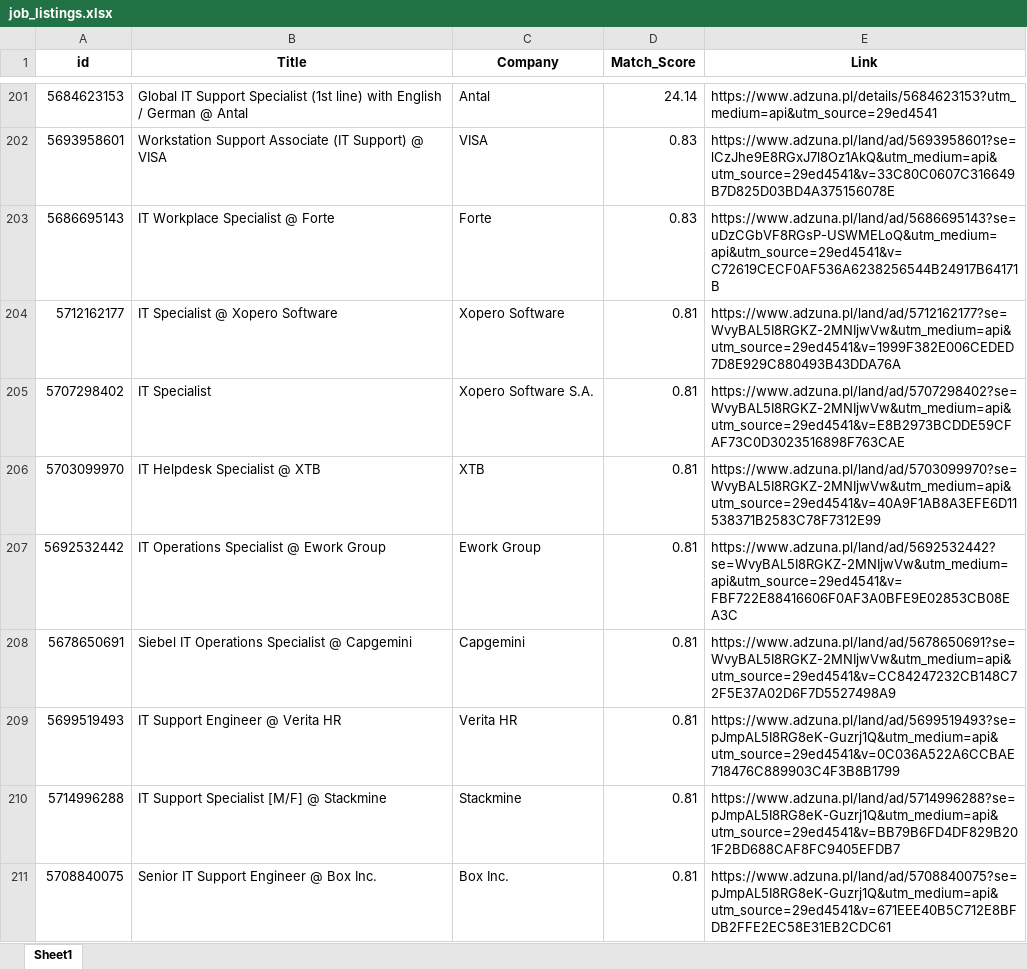
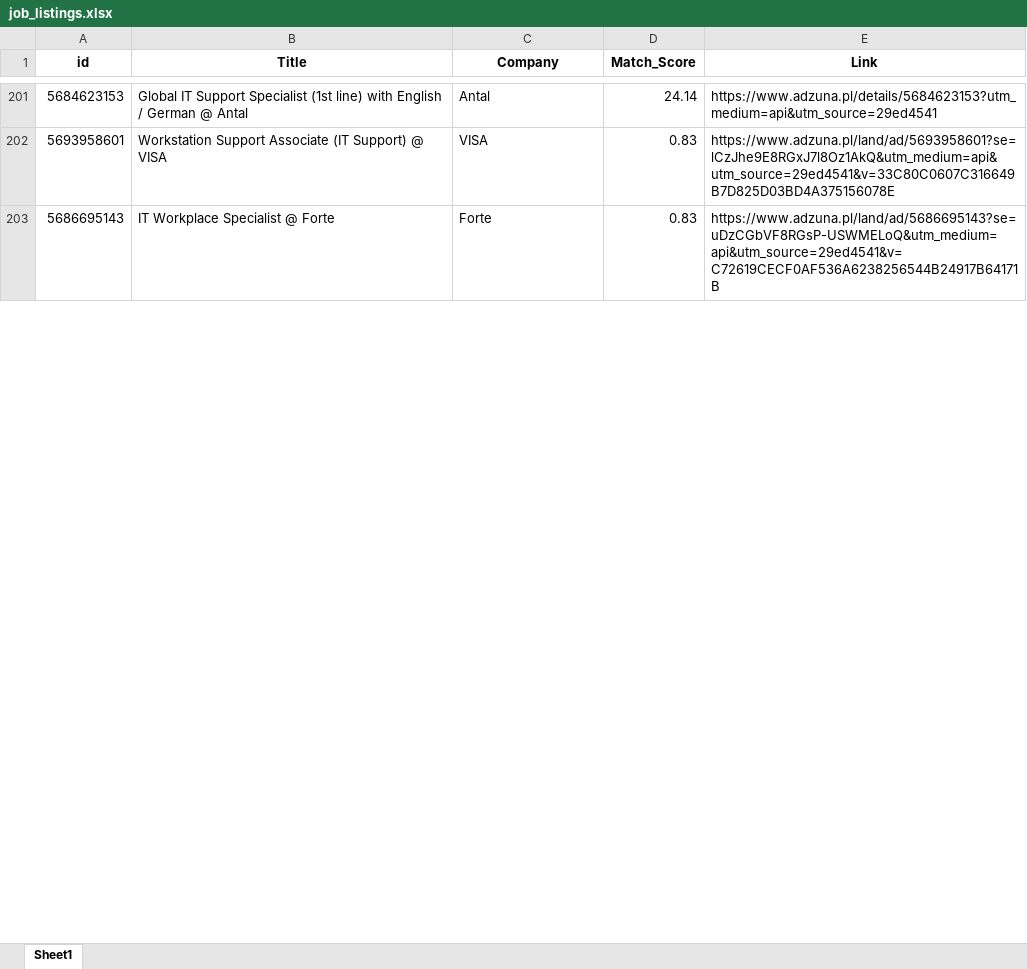
Before and after one commit to Byadiso/HireMeD, an Excel workbook: job_listings.xlsx, sheet Sheet1, drawn as a sheet; only a part is shown, gaps mark what is left out; values as stored, in another font and other column widths than the file's, no borders; removed rows and columns are numbered as before the commit, all else as after; the diff covers the shown part only; the diff names each change by its address in the sheet, - before the commit and + after, or states it on an @@ line.

```diff
--- a/job_listings.xlsx (sheet Sheet1)
+++ b/job_listings.xlsx (sheet Sheet1)
-row 204: 5712162177 | IT Specialist @ Xopero Software | Xopero Software | 0.81 | https://www.adzuna.pl/land/ad/5712162177?se=WvyBAL5I8RGKZ-2MNIjwVw&utm_medium=api&utm_source=29ed4541&v=1999F382E006CEDED7D8E929C880493B43DDA76A
-row 205: 5707298402 | IT Specialist | Xopero Software S.A. | 0.81 | https://www.adzuna.pl/land/ad/5707298402?se=WvyBAL5I8RGKZ-2MNIjwVw&utm_medium=api&utm_source=29ed4541&v=E8B2973BCDDE59CFAF73C0D3023516898F763CAE
-row 206: 5703099970 | IT Helpdesk Specialist @ XTB | XTB | 0.81 | https://www.adzuna.pl/land/ad/5703099970?se=WvyBAL5I8RGKZ-2MNIjwVw&utm_medium=api&utm_source=29ed4541&v=40A9F1AB8A3EFE6D11538371B2583C78F7312E99
-row 207: 5692532442 | IT Operations Specialist @ Ework Group | Ework Group | 0.81 | https://www.adzuna.pl/land/ad/5692532442?se=WvyBAL5I8RGKZ-2MNIjwVw&utm_medium=api&utm_source=29ed4541&v=FBF722E88416606F0AF3A0BFE9E02853CB08EA3C
-row 208: 5678650691 | Siebel IT Operations Specialist @ Capgemini | Capgemini | 0.81 | https://www.adzuna.pl/land/ad/5678650691?se=WvyBAL5I8RGKZ-2MNIjwVw&utm_medium=api&utm_source=29ed4541&v=CC84247232CB148C72F5E37A02D6F7D5527498A9
-row 209: 5699519493 | IT Support Engineer @ Verita HR | Verita HR | 0.81 | https://www.adzuna.pl/land/ad/5699519493?se=pJmpAL5I8RG8eK-Guzrj1Q&utm_medium=api&utm_source=29ed4541&v=0C036A522A6CCBAE718476C889903C4F3B8B1799
-row 210: 5714996288 | IT Support Specialist [M/F] @ Stackmine | Stackmine | 0.81 | https://www.adzuna.pl/land/ad/5714996288?se=pJmpAL5I8RG8eK-Guzrj1Q&utm_medium=api&utm_source=29ed4541&v=BB79B6FD4DF829B201F2BD688CAF8FC9405EFDB7
-row 211: 5708840075 | Senior IT Support Engineer @ Box Inc. | Box Inc. | 0.81 | https://www.adzuna.pl/land/ad/5708840075?se=pJmpAL5I8RG8eK-Guzrj1Q&utm_medium=api&utm_source=29ed4541&v=671EEE40B5C712E8BFDB2FFE2EC58E31EB2CDC61
```
Also changed, not shown: 10 added rows, 2 removed rows and cell formats elsewhere in this sheet.
